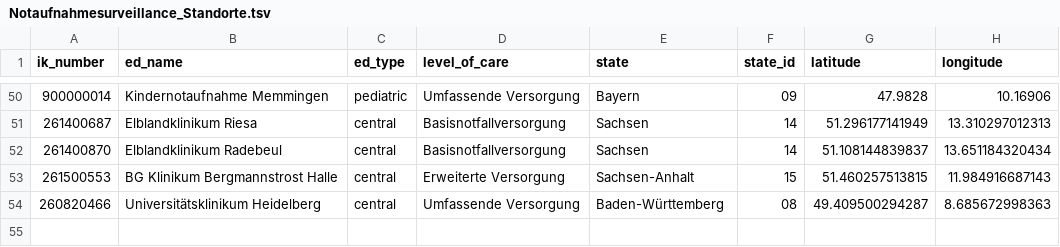
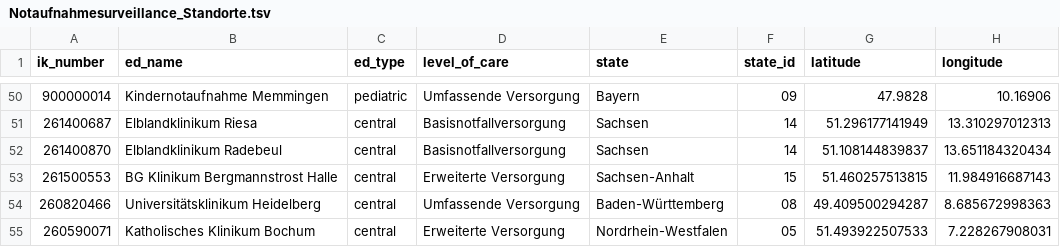
Before and after one commit to robert-koch-institut/Daten_der_Notaufnahmesurveillance, a TSV file: Notaufnahmesurveillance_Standorte.tsv, drawn as a sheet; only a part is shown, gaps mark what is left out.

```diff
--- a/Notaufnahmesurveillance_Standorte.tsv
+++ b/Notaufnahmesurveillance_Standorte.tsv
@@ -54 +54,2 @@ ik_number	ed_name	ed_type	level_of_care	state	state_id	latitude	longitude
 260820466	Universitätsklinikum Heidelberg	central	Umfassende Versorgung	Baden-Württemberg	08	49.409500294287	8.685672998363
+260590071	Katholisches Klinikum Bochum	central	Erweiterte Versorgung	Nordrhein-Westfalen	05	51.493922507533	7.228267908031
```
Also changed, not shown: 7 other files.
